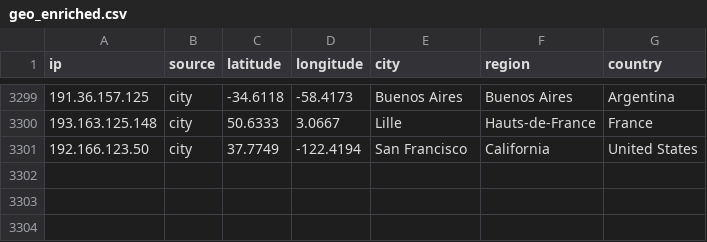
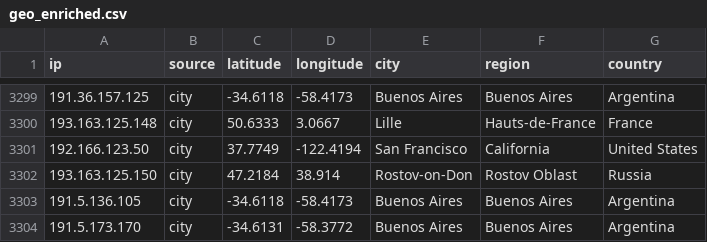
Before and after one commit to raphael-attias/clubcyber, a CSV file: Map-bad-ip/data/geo_enriched.csv, drawn as a sheet; only a part is shown, gaps mark what is left out; the diff names each change by its address in the sheet, - before the commit and + after, or states it on an @@ line.

Commit message:
add ip

```diff
--- a/Map-bad-ip/data/geo_enriched.csv
+++ b/Map-bad-ip/data/geo_enriched.csv
+row 3302: 193.163.125.150 | city | 47.2184 | 38.914 | Rostov-on-Don | Rostov Oblast | Russia
+row 3303: 191.5.136.105 | city | -34.6118 | -58.4173 | Buenos Aires | Buenos Aires | Argentina
+row 3304: 191.5.173.170 | city | -34.6131 | -58.3772 | Buenos Aires | Buenos Aires | Argentina
```
